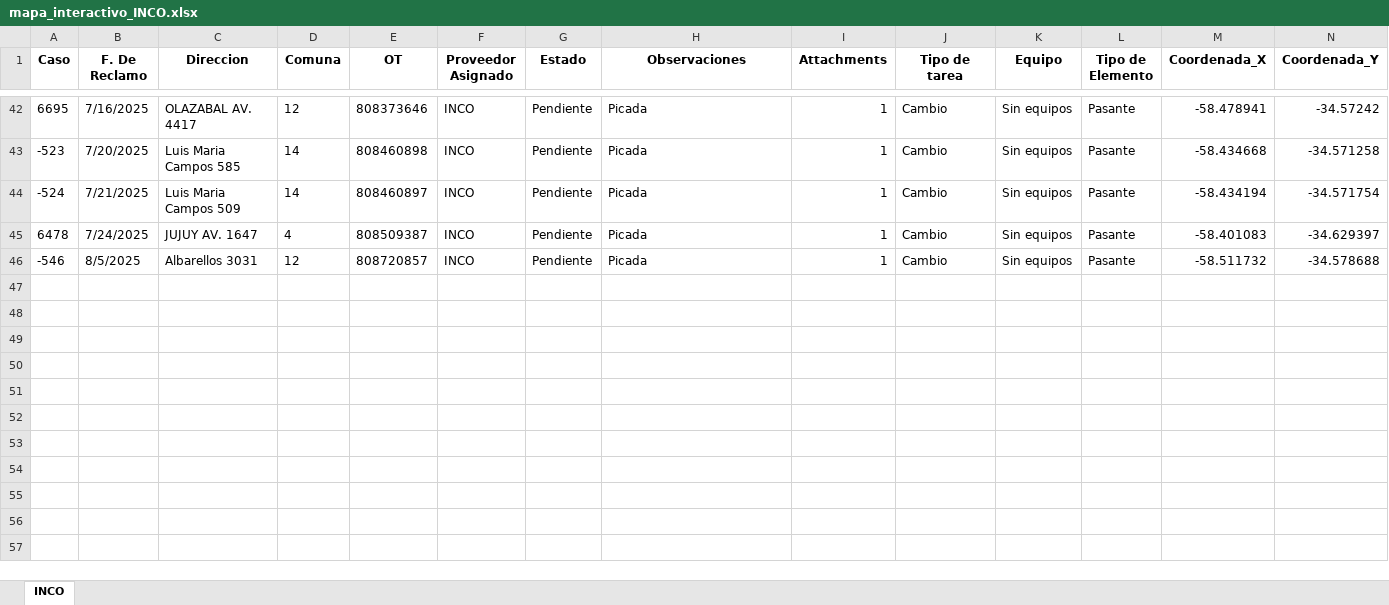
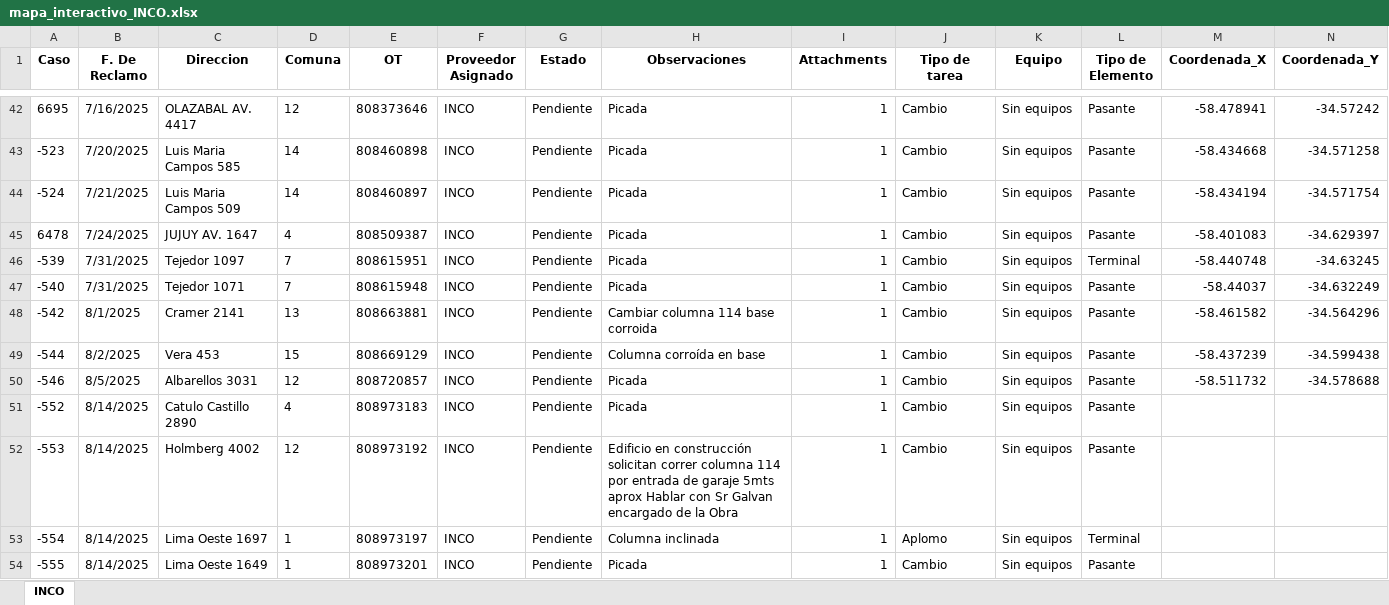
Before and after one commit to gestiondereclamosteco/inco, an Excel workbook: mapa_interactivo_INCO.xlsx, sheet INCO, drawn as a sheet; only a part is shown, gaps mark what is left out; values as stored, in another font and other column widths than the file's, no borders; rows hold the shown columns only; the diff names each change by its address in the sheet, - before the commit and + after, or states it on an @@ line.

Commit message:
🔄 Actualización automática del mapa (2025-08-15 11:42:19)

```diff
--- a/mapa_interactivo_INCO.xlsx (sheet INCO)
+++ b/mapa_interactivo_INCO.xlsx (sheet INCO)
+row 46: -539 | 7/31/2025 | Tejedor 1097 | 7 | 808615951 | INCO | Pendiente | Picada | 1 | Cambio | Sin equipos | Terminal | -58.440748 | -34.63245
+row 47: -540 | 7/31/2025 | Tejedor 1071 | 7 | 808615948 | INCO | Pendiente | Picada | 1 | Cambio | Sin equipos | Pasante | -58.44037 | -34.632249
+row 48: -542 | 8/1/2025 | Cramer 2141 | 13 | 808663881 | INCO | Pendiente | Cambiar columna 114 base corroida | 1 | Cambio | Sin equipos | Pasante | -58.461582 | -34.564296
+row 49: -544 | 8/2/2025 | Vera 453 | 15 | 808669129 | INCO | Pendiente | Columna corroída en base | 1 | Cambio | Sin equipos | Pasante | -58.437239 | -34.599438
+row 51: -552 | 8/14/2025 | Catulo Castillo 2890 | 4 | 808973183 | INCO | Pendiente | Picada | 1 | Cambio | Sin equipos | Pasante
+row 52: -553 | 8/14/2025 | Holmberg 4002 | 12 | 808973192 | INCO | Pendiente | Edificio en construcción solicitan correr columna 114 por entrada de garaje 5mts aprox Hablar con Sr Galvan encargado de la Obra | 1 | Cambio | Sin equipos | Pasante
+row 53: -554 | 8/14/2025 | Lima Oeste 1697 | 1 | 808973197 | INCO | Pendiente | Columna inclinada | 1 | Aplomo | Sin equipos | Terminal
+row 54: -555 | 8/14/2025 | Lima Oeste 1649 | 1 | 808973201 | INCO | Pendiente | Picada | 1 | Cambio | Sin equipos | Pasante
```
Also changed, not shown: 1 other file.
